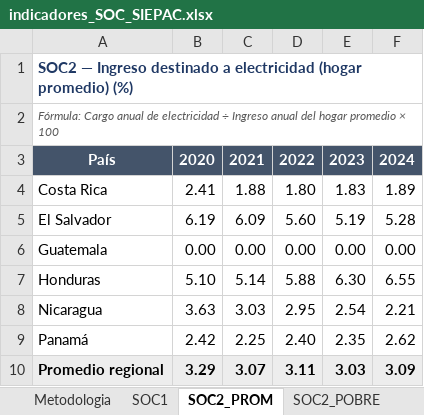
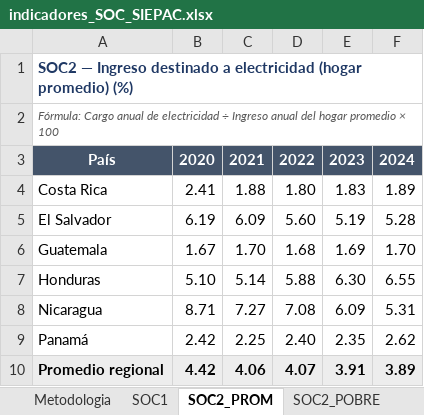
Before and after one commit to giovanni-serrano/siepac-analysis, an Excel workbook: data/processed/indicadores_SOC_SIEPAC.xlsx, sheet SOC2_PROM, drawn as a sheet; values as stored, in another font and other column widths than the file's, no borders; the diff names each change by its address in the sheet, - before the commit and + after, or states it on an @@ line.

```diff
--- a/data/processed/indicadores_SOC_SIEPAC.xlsx (sheet SOC2_PROM)
+++ b/data/processed/indicadores_SOC_SIEPAC.xlsx (sheet SOC2_PROM)
-B6: 0.00
+B6: 1.67
-C6: 0.00
+C6: 1.70
-D6: 0.00
+D6: 1.68
-E6: 0.00
+E6: 1.69
-F6: 0.00
+F6: 1.70
-B8: 3.63
+B8: 8.71
-C8: 3.03
+C8: 7.27
-D8: 2.95
+D8: 7.08
-E8: 2.54
+E8: 6.09
-F8: 2.21
+F8: 5.31
-B10: 3.29
+B10: 4.42
-C10: 3.07
+C10: 4.06
-D10: 3.11
+D10: 4.07
-E10: 3.03
+E10: 3.91
-F10: 3.09
+F10: 3.89
```
Also changed, not shown: sheet SOC2_POBRE, data/raw_equipo/SOCs.xlsx.
